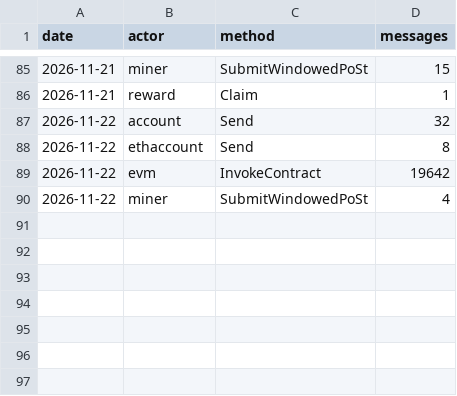
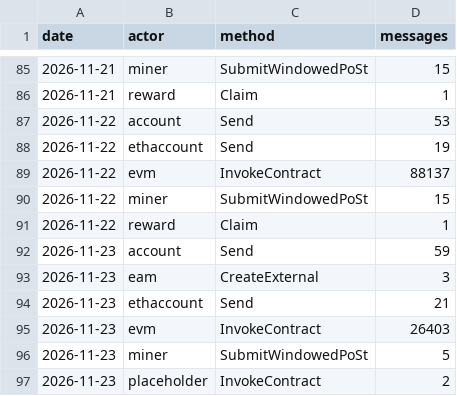
Before and after one commit to dire-states/filecoin-message-mix-data-calibration, a CSV file: daily.csv, drawn as a sheet; only a part is shown, gaps mark what is left out.

```diff
--- a/daily.csv
+++ b/daily.csv
@@ -86,5 +86,12 @@ date,actor,method,messages
 2026-11-21,reward,Claim,1
-2026-11-22,account,Send,32
-2026-11-22,ethaccount,Send,8
-2026-11-22,evm,InvokeContract,19642
-2026-11-22,miner,SubmitWindowedPoSt,4
+2026-11-22,account,Send,53
+2026-11-22,ethaccount,Send,19
+2026-11-22,evm,InvokeContract,88137
+2026-11-22,miner,SubmitWindowedPoSt,15
+2026-11-22,reward,Claim,1
+2026-11-23,account,Send,59
+2026-11-23,eam,CreateExternal,3
+2026-11-23,ethaccount,Send,21
+2026-11-23,evm,InvokeContract,26403
+2026-11-23,miner,SubmitWindowedPoSt,5
+2026-11-23,placeholder,InvokeContract,2
```
Also changed, not shown: days/2026/11/2026-11-22.csv, 3 other files.
